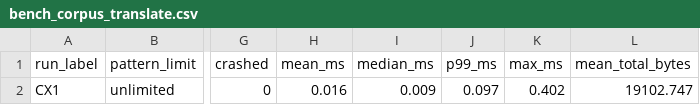
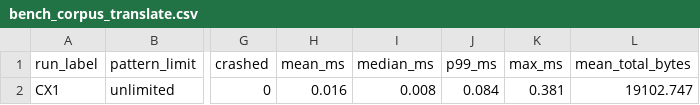
Before and after one commit to IlianK/smart-regex, a CSV file: reports/benches/bench_corpus_translate.csv, drawn as a sheet; only a part is shown, gaps mark what is left out; the diff names each change by its address in the sheet, - before the commit and + after, or states it on an @@ line.

```diff
--- a/reports/benches/bench_corpus_translate.csv
+++ b/reports/benches/bench_corpus_translate.csv
-I2 (median_ms): 0.009
+I2 (median_ms): 0.008
-J2 (p99_ms): 0.097
+J2 (p99_ms): 0.084
-K2 (max_ms): 0.402
+K2 (max_ms): 0.381
```
Also changed, not shown: reports/benches/bench_corpus_translate_CX1_patterns.csv, reports/benches/bench_pathological_translate.csv, 12 other files.
